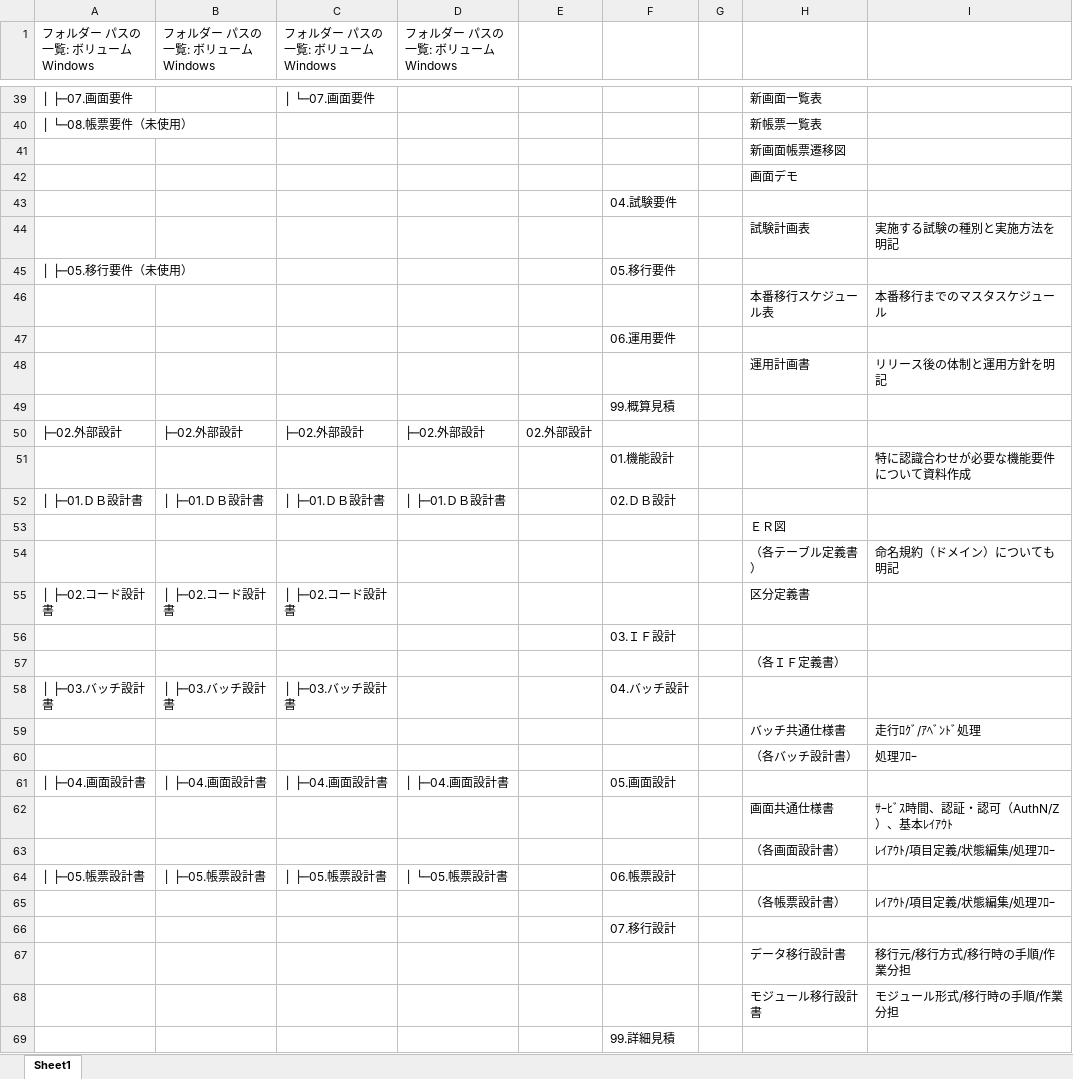
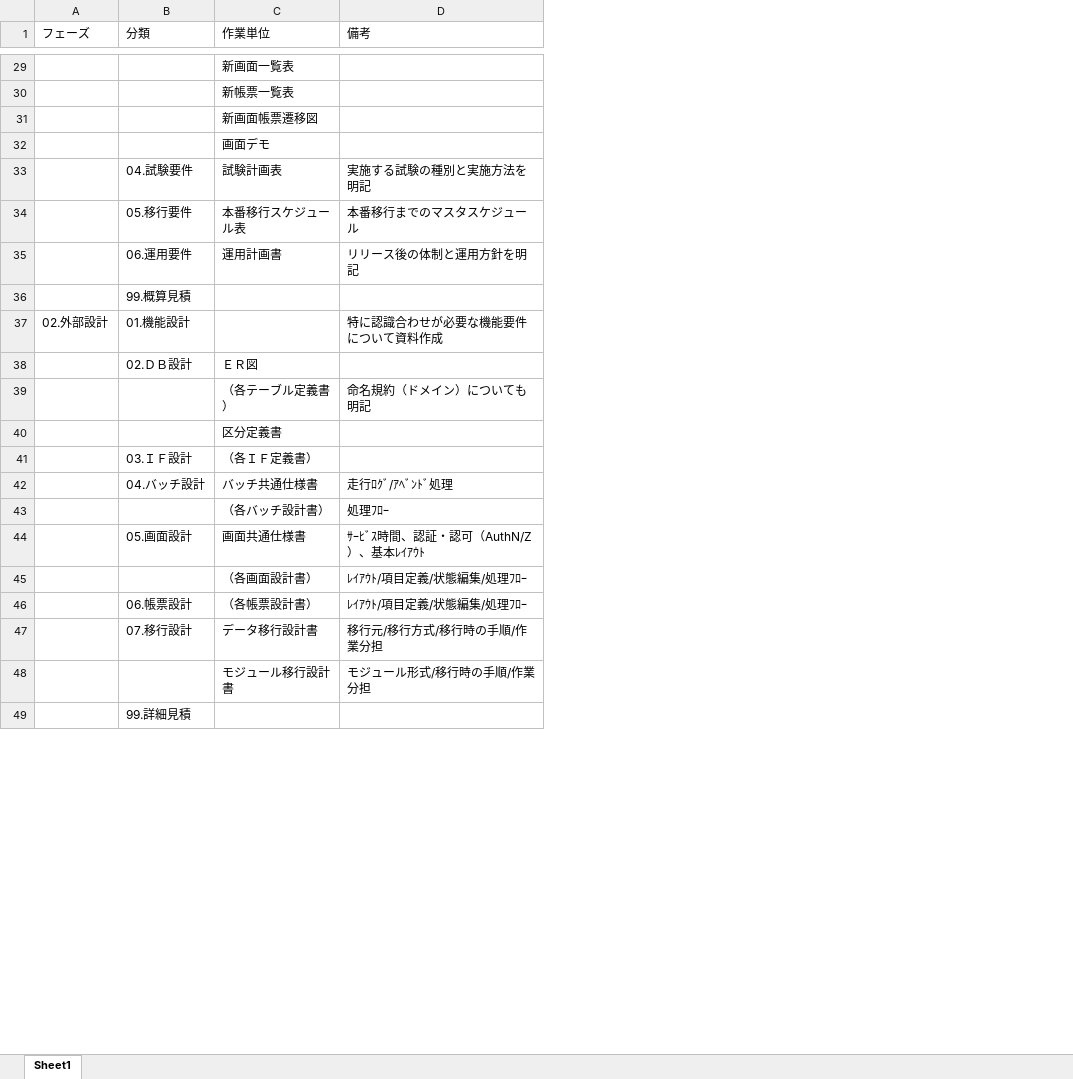
Before and after one commit to emarfkrow/progress_manage, an Excel workbook: チケットの検討.xlsx, sheet Sheet1, drawn as a sheet; only a part is shown, gaps mark what is left out; values as stored, in another font and other column widths than the file's, no borders; removed rows and columns are numbered as before the commit, all else as after; the diff covers the shown part only; the diff names each change by its address in the sheet, - before the commit and + after, or states it on an @@ line.

```diff
--- a/チケットの検討.xlsx (sheet Sheet1)
+++ b/チケットの検討.xlsx (sheet Sheet1)
-column A (フォルダー パスの一覧: ボリューム Windows), rows 39-40: │ ├─07.画面要件 | │ └─08.帳票要件（未使用）; row 52: │ ├─01.ＤＢ設計書; row 55: │ ├─02.コード設計書
-column B (フォルダー パスの一覧: ボリューム Windows), row 52: │ ├─01.ＤＢ設計書; row 55: │ ├─02.コード設計書
-column C (フォルダー パスの一覧: ボリューム Windows), row 39: │ └─07.画面要件; row 52: │ ├─01.ＤＢ設計書; row 55: │ ├─02.コード設計書
-column D (フォルダー パスの一覧: ボリューム Windows), row 52: │ ├─01.ＤＢ設計書
-column E, empty
+column A (フェーズ), row 37: 02.外部設計
-column G, empty
-B1: (empty)
+B1: 分類
-C1: (empty)
+C1: 作業単位
-D1: (empty)
+D1: 備考
-row 43:  |  |  |  |  | 04.試験要件
-B33 (分類): (empty)
+B33 (分類): 04.試験要件
-row 45: │ ├─05.移行要件（未使用） |  |  |  |  | 05.移行要件
-B34 (分類): (empty)
+B34 (分類): 05.移行要件
-row 47:  |  |  |  |  | 06.運用要件
-B35 (分類): (empty)
+B35 (分類): 06.運用要件
-row 50: ├─02.外部設計 | ├─02.外部設計 | ├─02.外部設計 | ├─02.外部設計 | 02.外部設計
-C38 (作業単位): (empty)
+C38 (作業単位): ＥＲ図
-row 53:  |  |  |  |  |  |  | ＥＲ図
-C41 (作業単位): (empty)
+C41 (作業単位): （各ＩＦ定義書）
-row 57:  |  |  |  |  |  |  | （各ＩＦ定義書）
-row 58: │ ├─03.バッチ設計書 | │ ├─03.バッチ設計書 | │ ├─03.バッチ設計書 |  |  | 04.バッチ設計
-B42 (分類): (empty)
+B42 (分類): 04.バッチ設計
-row 61: │ ├─04.画面設計書 | │ ├─04.画面設計書 | │ ├─04.画面設計書 | │ ├─04.画面設計書 |  | 05.画面設計
-B44 (分類): (empty)
+B44 (分類): 05.画面設計
-row 64: │ ├─05.帳票設計書 | │ ├─05.帳票設計書 | │ ├─05.帳票設計書 | │ └─05.帳票設計書 |  | 06.帳票設計
-B46 (分類): (empty)
+B46 (分類): 06.帳票設計
-row 66:  |  |  |  |  | 07.移行設計
-B47 (分類): (empty)
+B47 (分類): 07.移行設計
```
Also changed, not shown: other rows of this sheet.
